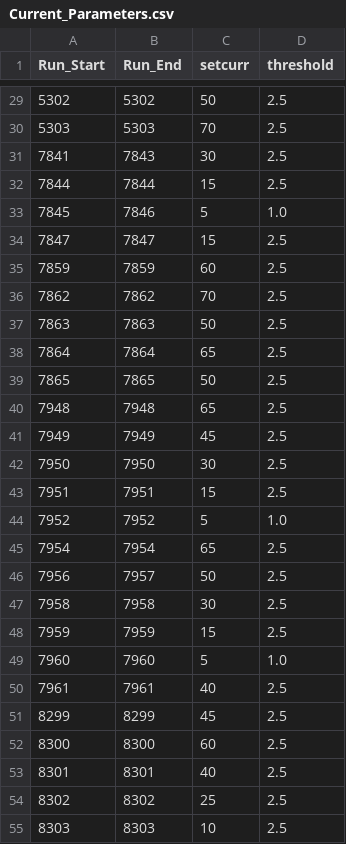
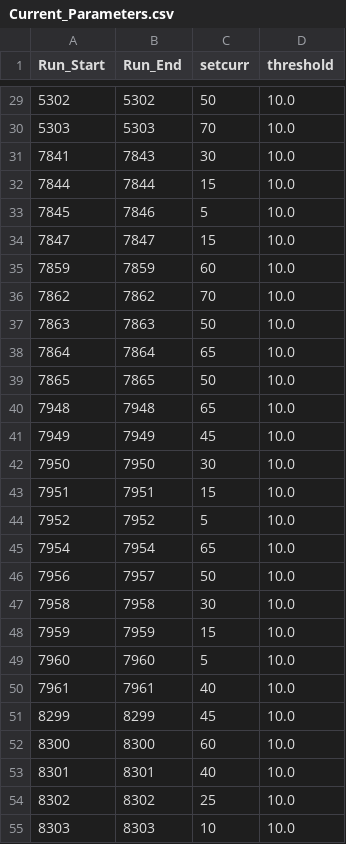
Before and after one commit to trottar/UTIL_KAONLT, a CSV file: DB/PARAM/Current_Parameters.csv, drawn as a sheet; only a part is shown, gaps mark what is left out; the diff covers the shown part only.

```diff
--- a/DB/PARAM/Current_Parameters.csv
+++ b/DB/PARAM/Current_Parameters.csv
@@ -29,27 +29,27 @@ Run_Start,Run_End,setcurr,threshold
-5302,5302,50,2.5
-5303,5303,70,2.5
-7841,7843,30,2.5
-7844,7844,15,2.5
-7845,7846,5,1.0
-7847,7847,15,2.5
-7859,7859,60,2.5
-7862,7862,70,2.5
-7863,7863,50,2.5
-7864,7864,65,2.5
-7865,7865,50,2.5
-7948,7948,65,2.5
-7949,7949,45,2.5
-7950,7950,30,2.5
-7951,7951,15,2.5
-7952,7952,5,1.0
-7954,7954,65,2.5
-7956,7957,50,2.5
-7958,7958,30,2.5
-7959,7959,15,2.5
-7960,7960,5,1.0
-7961,7961,40,2.5
-8299,8299,45,2.5
-8300,8300,60,2.5
-8301,8301,40,2.5
-8302,8302,25,2.5
-8303,8303,10,2.5
+5302,5302,50,10.0
+5303,5303,70,10.0
+7841,7843,30,10.0
+7844,7844,15,10.0
+7845,7846,5,10.0
+7847,7847,15,10.0
+7859,7859,60,10.0
+7862,7862,70,10.0
+7863,7863,50,10.0
+7864,7864,65,10.0
+7865,7865,50,10.0
+7948,7948,65,10.0
+7949,7949,45,10.0
+7950,7950,30,10.0
+7951,7951,15,10.0
+7952,7952,5,10.0
+7954,7954,65,10.0
+7956,7957,50,10.0
+7958,7958,30,10.0
+7959,7959,15,10.0
+7960,7960,5,10.0
+7961,7961,40,10.0
+8299,8299,45,10.0
+8300,8300,60,10.0
+8301,8301,40,10.0
+8302,8302,25,10.0
+8303,8303,10,10.0
```
Also changed, not shown: 27 edited cells elsewhere in this file, DB/PARAM/Misc_Parameters.csv, DB/PARAM/PID_Parameters.csv, 11 other files.
